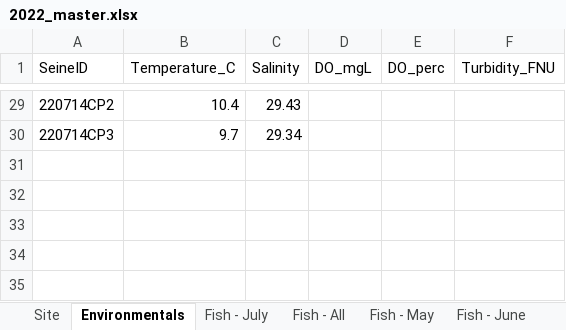
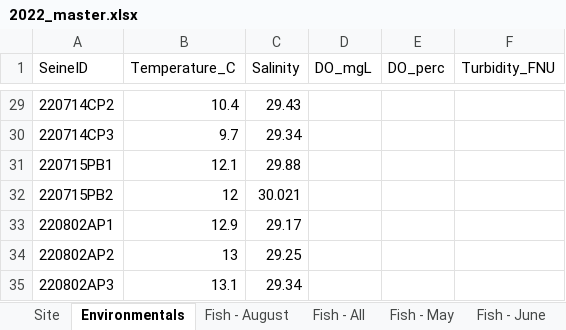
Before and after one commit to kbnerr/nearshore-fish, an Excel workbook: data/2022_master.xlsx, sheet Environmentals, drawn as a sheet; only a part is shown, gaps mark what is left out; values as stored, in another font and other column widths than the file's, no borders; the diff names each change by its address in the sheet, - before the commit and + after, or states it on an @@ line.

Commit message:
Assigning VisitIDs to Fish Atlas catch data; update 2022 master file

```diff
--- a/data/2022_master.xlsx (sheet Environmentals)
+++ b/data/2022_master.xlsx (sheet Environmentals)
+sheet tab: Fish - August
+row 31: 220715PB1 | 12.1 | 29.88
+row 32: 220715PB2 | 12 | 30.021
+row 33: 220802AP1 | 12.9 | 29.17
+row 34: 220802AP2 | 13 | 29.25
+row 35: 220802AP3 | 13.1 | 29.34
```
Also changed, not shown: sheet Fish - All, sheet Fish - July, sheet Site, sheet Dropdown, other sheet tabs, 1 other file.
